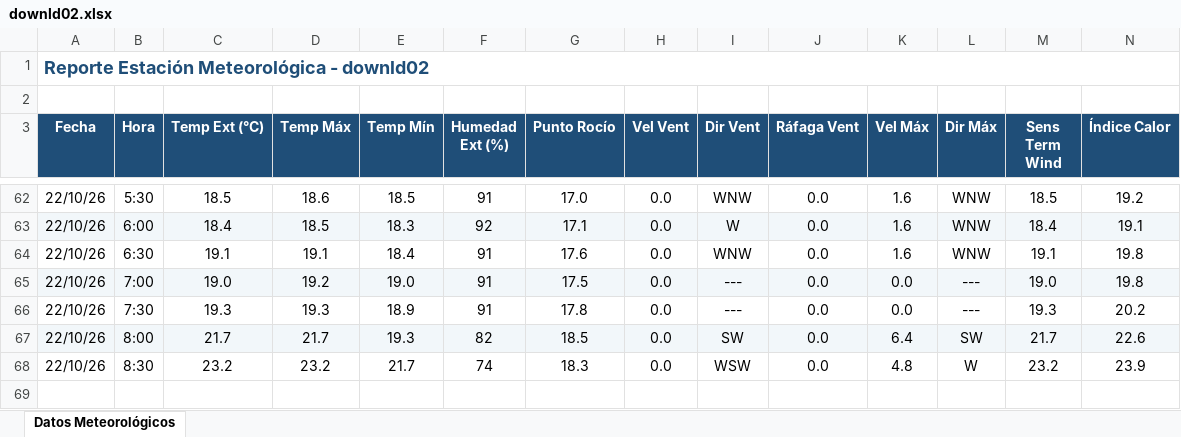
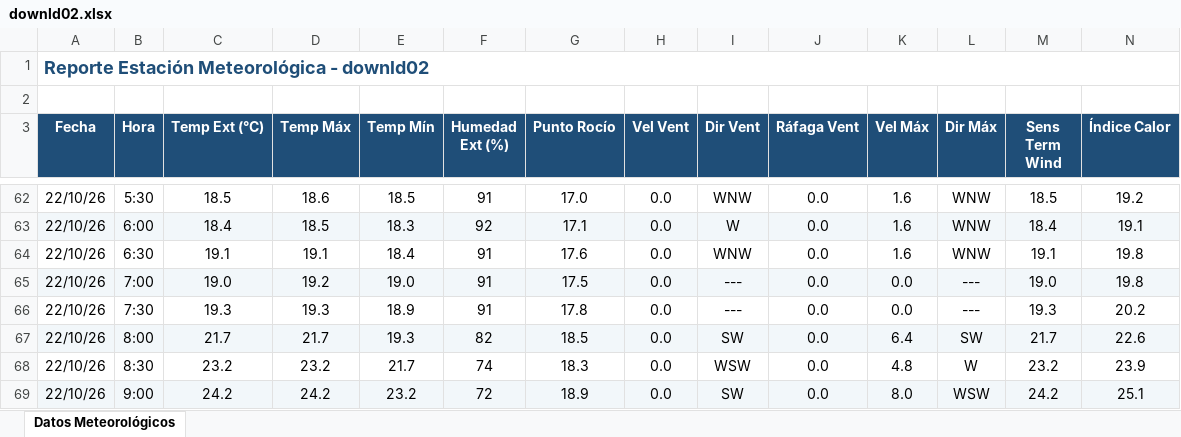
Before and after one commit to intasalta/ema_yuto, an Excel workbook: downld02.xlsx, sheet Datos Meteorológicos, drawn as a sheet; only a part is shown, gaps mark what is left out; values as stored, in another font and other column widths than the file's, no borders; rows hold the shown columns only; the diff names each change by its address in the sheet, - before the commit and + after, or states it on an @@ line.

```diff
--- a/downld02.xlsx (sheet Datos Meteorológicos)
+++ b/downld02.xlsx (sheet Datos Meteorológicos)
+row 69: 22/10/26 | 9:00 | 24.2 | 24.2 | 23.2 | 72 | 18.9 | 0.0 | SW | 0.0 | 8.0 | WSW | 24.2 | 25.1
```
Also changed, not shown: downld08.xlsx, 2 other files.
